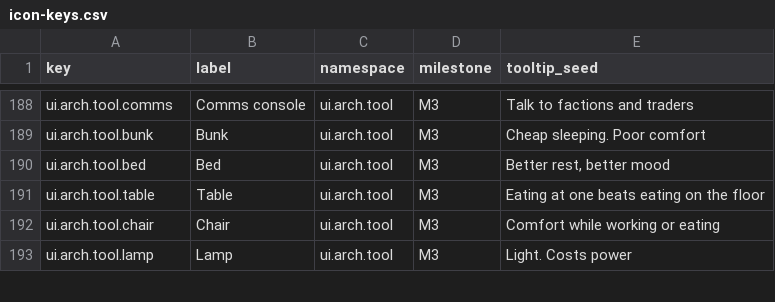
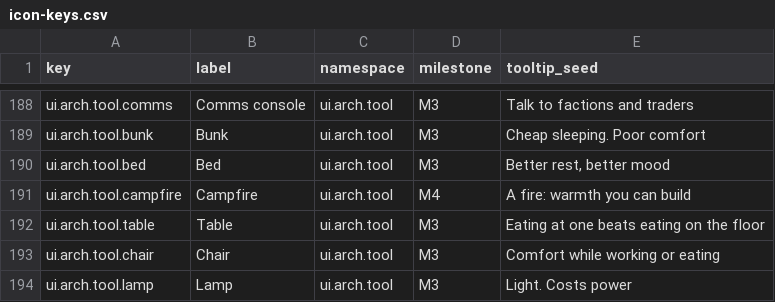
Before and after one commit to 1mitten/odyssey, a CSV file: docs/design/icon-keys.csv, drawn as a sheet; only a part is shown, gaps mark what is left out.

```diff
--- a/docs/design/icon-keys.csv
+++ b/docs/design/icon-keys.csv
@@ -190,2 +190,3 @@ ui.arch.tool.bunk,Bunk,ui.arch.tool,M3,Cheap sleeping. Poor comfort
 ui.arch.tool.bed,Bed,ui.arch.tool,M3,"Better rest, better mood"
+ui.arch.tool.campfire,Campfire,ui.arch.tool,M4,"A fire: warmth you can build"
 ui.arch.tool.table,Table,ui.arch.tool,M3,Eating at one beats eating on the floor
```
Also changed, not shown: 17 other files.
